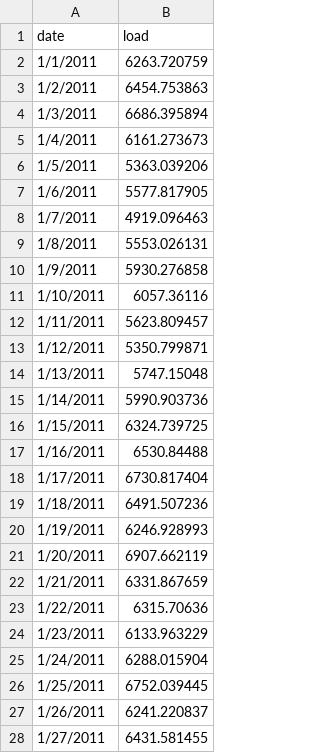
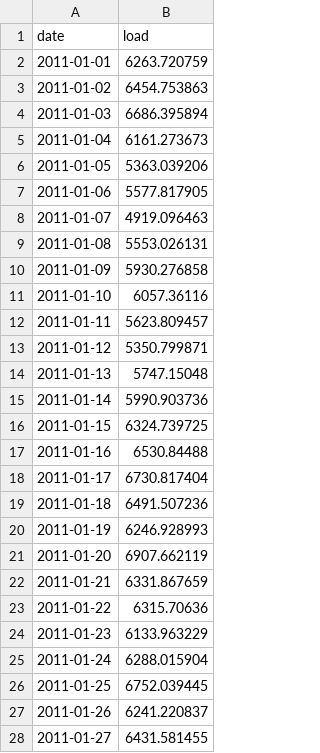
Before and after one commit to elise-227/BoosDepueTSForecast, a CSV file: Competition/Output/ETS model Submission.csv, drawn as a sheet; only a part is shown; the diff covers the shown part only.

Commit message:
changed date format

```diff
--- a/Competition/Output/ETS model Submission.csv
+++ b/Competition/Output/ETS model Submission.csv
@@ -1,28 +1,28 @@
 date,load
-1/1/2011,6263.720759
-1/2/2011,6454.753863
-1/3/2011,6686.395894
-1/4/2011,6161.273673
-1/5/2011,5363.039206
-1/6/2011,5577.817905
-1/7/2011,4919.096463
-1/8/2011,5553.026131
-1/9/2011,5930.276858
-1/10/2011,6057.36116
-1/11/2011,5623.809457
-1/12/2011,5350.799871
-1/13/2011,5747.15048
-1/14/2011,5990.903736
-1/15/2011,6324.739725
-1/16/2011,6530.84488
-1/17/2011,6730.817404
-1/18/2011,6491.507236
-1/19/2011,6246.928993
-1/20/2011,6907.662119
-1/21/2011,6331.867659
-1/22/2011,6315.70636
-1/23/2011,6133.963229
-1/24/2011,6288.015904
-1/25/2011,6752.039445
-1/26/2011,6241.220837
-1/27/2011,6431.581455
+2011-01-01,6263.720759
+2011-01-02,6454.753863
+2011-01-03,6686.395894
+2011-01-04,6161.273673
+2011-01-05,5363.039206
+2011-01-06,5577.817905
+2011-01-07,4919.096463
+2011-01-08,5553.026131
+2011-01-09,5930.276858
+2011-01-10,6057.36116
+2011-01-11,5623.809457
+2011-01-12,5350.799871
+2011-01-13,5747.15048
+2011-01-14,5990.903736
+2011-01-15,6324.739725
+2011-01-16,6530.84488
+2011-01-17,6730.817404
+2011-01-18,6491.507236
+2011-01-19,6246.928993
+2011-01-20,6907.662119
+2011-01-21,6331.867659
+2011-01-22,6315.70636
+2011-01-23,6133.963229
+2011-01-24,6288.015904
+2011-01-25,6752.039445
+2011-01-26,6241.220837
+2011-01-27,6431.581455
```
Also changed, not shown: 32 edited cells elsewhere in this file.
